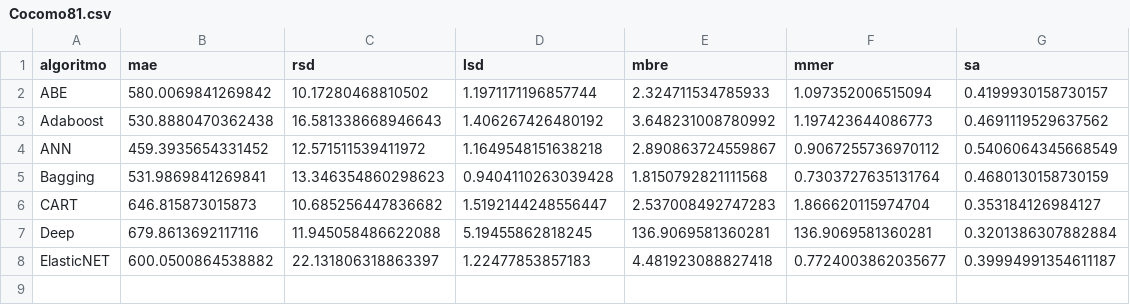
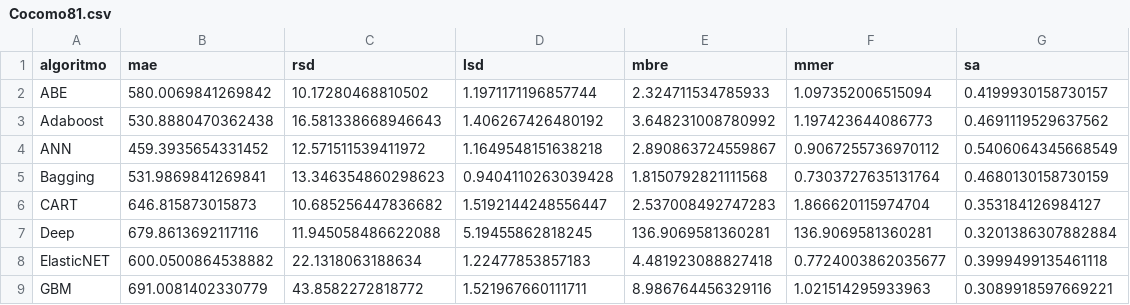
Before and after one commit to albertofernandezs/machine-learning, a CSV file: actualizacion/Cocomo81.csv, drawn as a sheet.

Commit message:
Implementacion de algoritmos

```diff
--- a/actualizacion/Cocomo81.csv
+++ b/actualizacion/Cocomo81.csv
@@ -7,2 +7,3 @@ CART,646.815873015873,10.685256447836682,1.5192144248556447,2.537008492747283,1.
 Deep,679.8613692117116,11.945058486622088,5.19455862818245,136.9069581360281,136.9069581360281,0.3201386307882884
-ElasticNET,600.0500864538882,22.131806318863397,1.22477853857183,4.481923088827418,0.7724003862035677,0.39994991354611187
+ElasticNET,600.0500864538882,22.1318063188634,1.22477853857183,4.481923088827418,0.7724003862035677,0.3999499135461118
+GBM,691.0081402330779,43.8582272818772,1.521967660111711,8.986764456329116,1.021514295933963,0.3089918597669221
```
